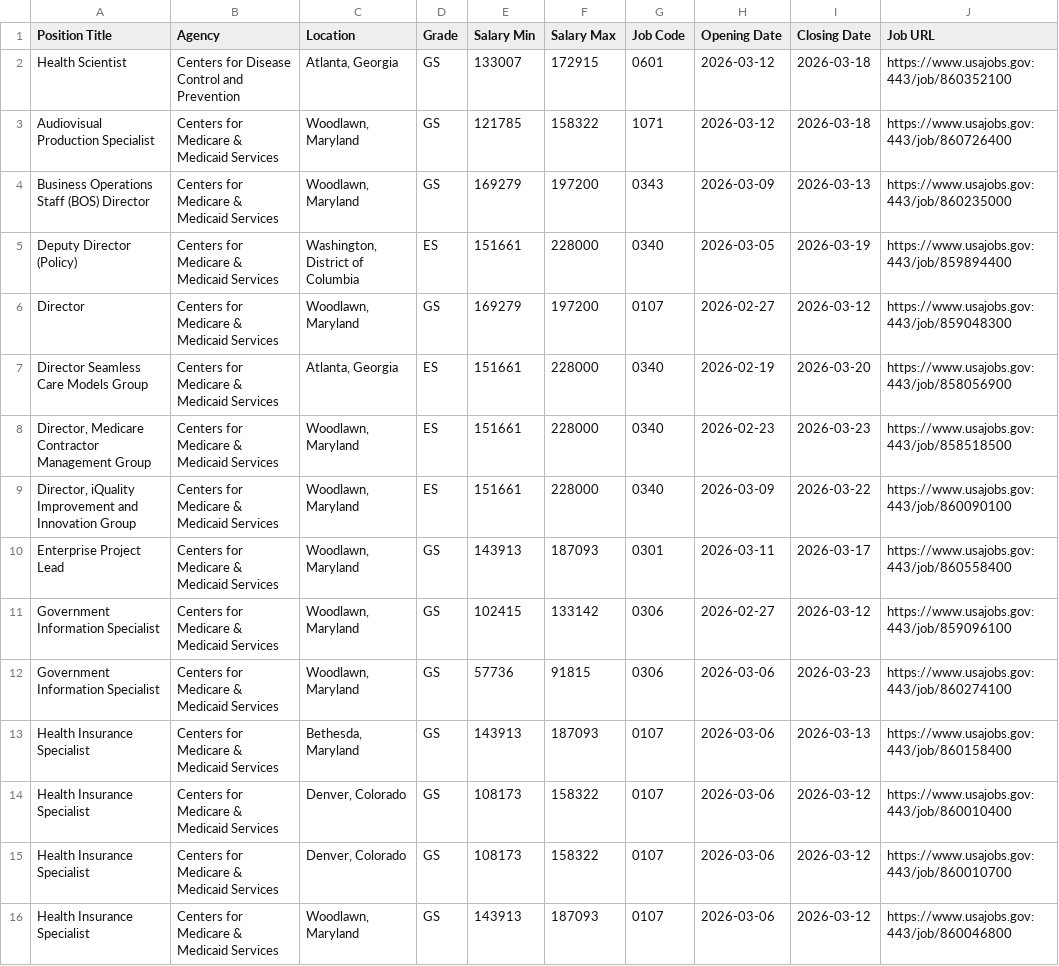
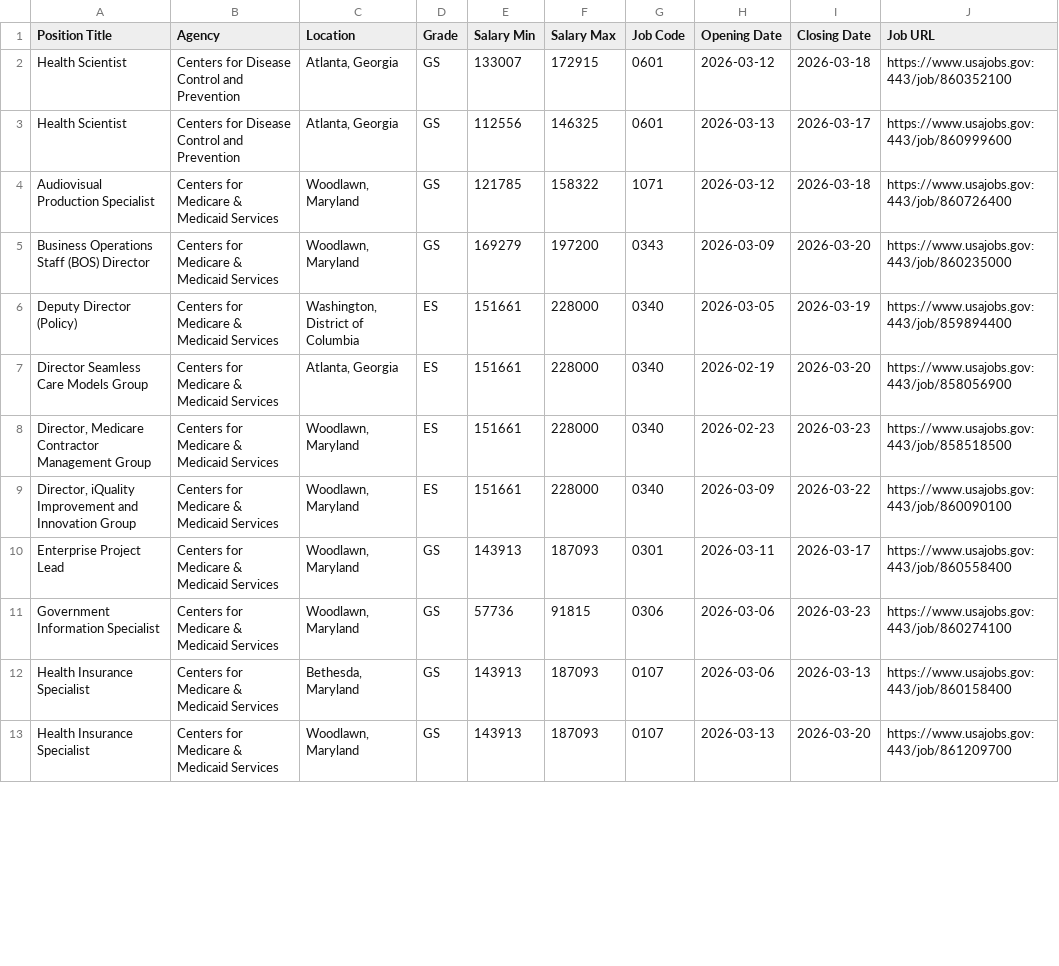
Before and after one commit to fartbagxp/fedjobs, a CSV file: data/raw/active_HHS_jobs.csv, drawn as a sheet; only a part is shown; the diff covers the shown part only.

```diff
--- a/data/raw/active_HHS_jobs.csv
+++ b/data/raw/active_HHS_jobs.csv
@@ -2,6 +2,6 @@ Position Title,Agency,Location,Grade,Salary Min,Salary Max,Job Code,Opening Date
 Health Scientist,Centers for Disease Control and Prevention,"Atlanta, Georgia",GS,133007,172915,0601,2026-03-12,2026-03-18,https://www.usajobs.gov:443/job/860352100
+Health Scientist,Centers for Disease Control and Prevention,"Atlanta, Georgia",GS,112556,146325,0601,2026-03-13,2026-03-17,https://www.usajobs.gov:443/job/860999600
 Audiovisual Production Specialist,Centers for Medicare & Medicaid Services,"Woodlawn, Maryland",GS,121785,158322,1071,2026-03-12,2026-03-18,https://www.usajobs.gov:443/job/860726400
-Business Operations Staff (BOS) Director,Centers for Medicare & Medicaid Services,"Woodlawn, Maryland",GS,169279,197200,0343,2026-03-09,2026-03-13,https://www.usajobs.gov:443/job/860235000
+Business Operations Staff (BOS) Director,Centers for Medicare & Medicaid Services,"Woodlawn, Maryland",GS,169279,197200,0343,2026-03-09,2026-03-20,https://www.usajobs.gov:443/job/860235000
 Deputy Director (Policy),Centers for Medicare & Medicaid Services,"Washington, District of Columbia",ES,151661,228000,0340,2026-03-05,2026-03-19,https://www.usajobs.gov:443/job/859894400
-Director,Centers for Medicare & Medicaid Services,"Woodlawn, Maryland",GS,169279,197200,0107,2026-02-27,2026-03-12,https://www.usajobs.gov:443/job/859048300
 Director Seamless Care Models Group,Centers for Medicare & Medicaid Services,"Atlanta, Georgia",ES,151661,228000,0340,2026-02-19,2026-03-20,https://www.usajobs.gov:443/job/858056900
@@ -10,7 +10,4 @@ Director Seamless Care Models Group,Centers for Medicare & Medicaid Services,"At
 Enterprise Project Lead,Centers for Medicare & Medicaid Services,"Woodlawn, Maryland",GS,143913,187093,0301,2026-03-11,2026-03-17,https://www.usajobs.gov:443/job/860558400
-Government Information Specialist,Centers for Medicare & Medicaid Services,"Woodlawn, Maryland",GS,102415,133142,0306,2026-02-27,2026-03-12,https://www.usajobs.gov:443/job/859096100
 Government Information Specialist,Centers for Medicare & Medicaid Services,"Woodlawn, Maryland",GS,57736,91815,0306,2026-03-06,2026-03-23,https://www.usajobs.gov:443/job/860274100
 Health Insurance Specialist,Centers for Medicare & Medicaid Services,"Bethesda, Maryland",GS,143913,187093,0107,2026-03-06,2026-03-13,https://www.usajobs.gov:443/job/860158400
-Health Insurance Specialist,Centers for Medicare & Medicaid Services,"Denver, Colorado",GS,108173,158322,0107,2026-03-06,2026-03-12,https://www.usajobs.gov:443/job/860010400
-Health Insurance Specialist,Centers for Medicare & Medicaid Services,"Denver, Colorado",GS,108173,158322,0107,2026-03-06,2026-03-12,https://www.usajobs.gov:443/job/860010700
-Health Insurance Specialist,Centers for Medicare & Medicaid Services,"Woodlawn, Maryland",GS,143913,187093,0107,2026-03-06,2026-03-12,https://www.usajobs.gov:443/job/860046800
+Health Insurance Specialist,Centers for Medicare & Medicaid Services,"Woodlawn, Maryland",GS,143913,187093,0107,2026-03-13,2026-03-20,https://www.usajobs.gov:443/job/861209700
```
Also changed, not shown: 4 added rows, 6 removed rows and 9 edited cells elsewhere in this file, data/raw/active_0854_jobs.csv, data/raw/active_1550_jobs.csv, 8 other files.
